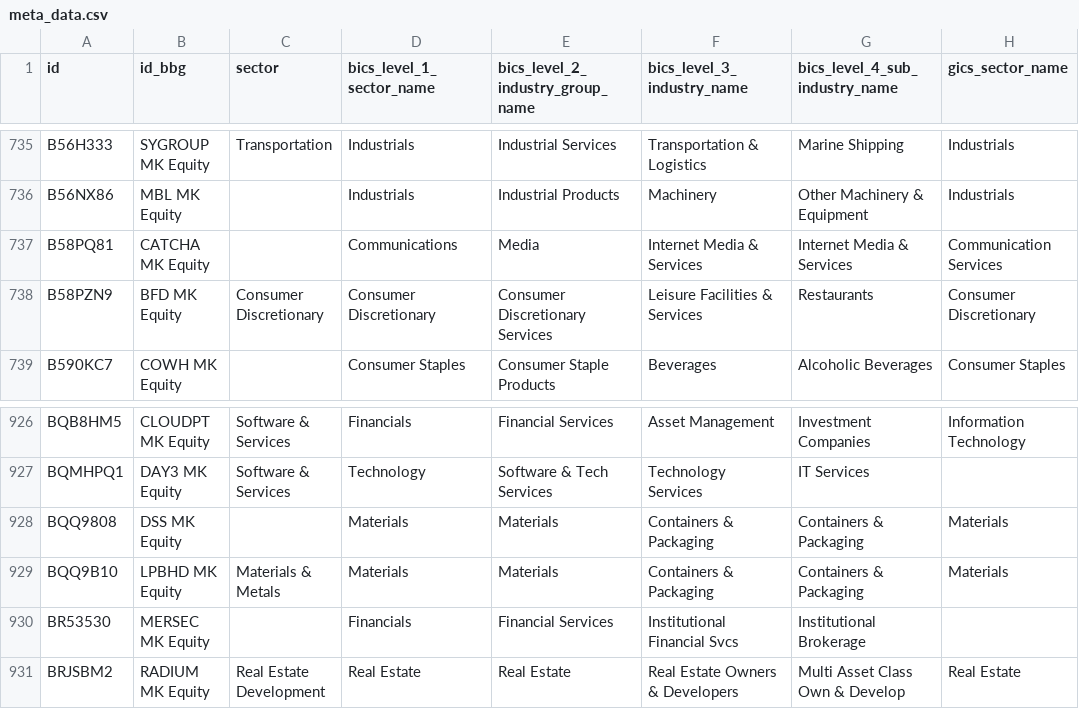
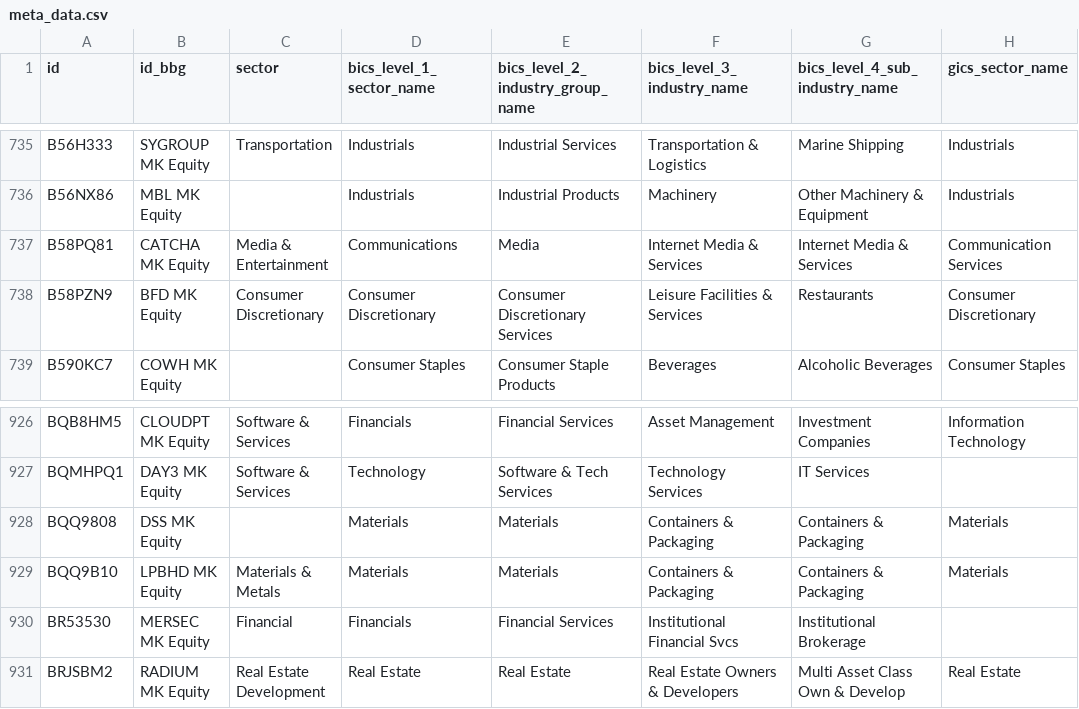
Before and after one commit to etq-quant/bursa, a CSV file: data/meta_data.csv, drawn as a sheet; only a part is shown, gaps mark what is left out; the diff names each change by its address in the sheet, - before the commit and + after, or states it on an @@ line.

Commit message:
[bot] commit

```diff
--- a/data/meta_data.csv
+++ b/data/meta_data.csv
-C737 (sector): (empty)
+C737 (sector): Media & Entertainment
-C930 (sector): (empty)
+C930 (sector): Financial
```
